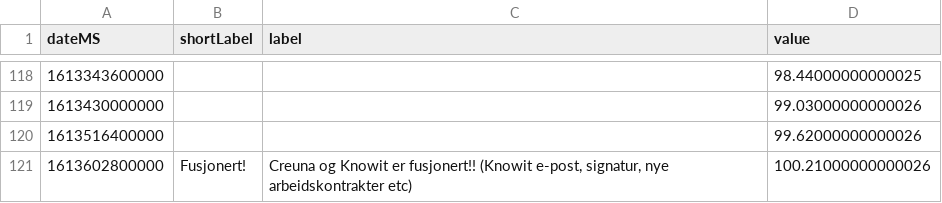
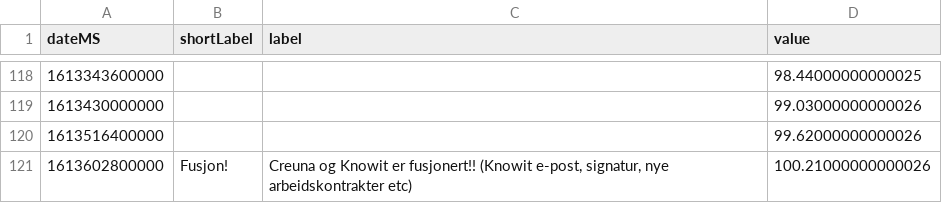
Before and after one commit to Creuna-Oslo/erviknowitsnart, a CSV file: src/datagrunnlag.csv, drawn as a sheet; only a part is shown, gaps mark what is left out.

```diff
--- a/src/datagrunnlag.csv
+++ b/src/datagrunnlag.csv
@@ -120,2 +120,2 @@
 "1613516400000","","","99.62000000000026"
-"1613602800000","Fusjonert!","Creuna og Knowit er fusjonert!! (Knowit e-post, signatur, nye arbeidskontrakter etc)","100.21000000000026"
+"1613602800000","Fusjon!","Creuna og Knowit er fusjonert!! (Knowit e-post, signatur, nye arbeidskontrakter etc)","100.21000000000026"
```
Also changed, not shown: 3 other files.
